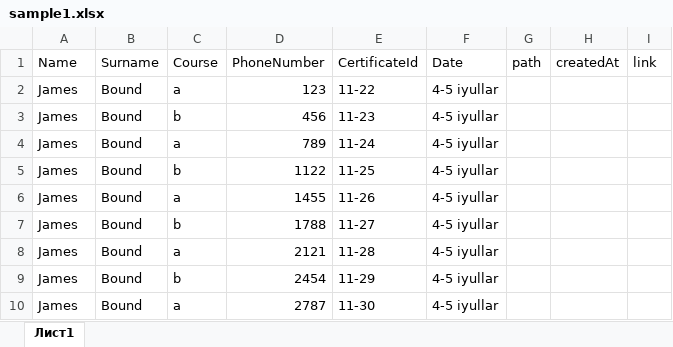
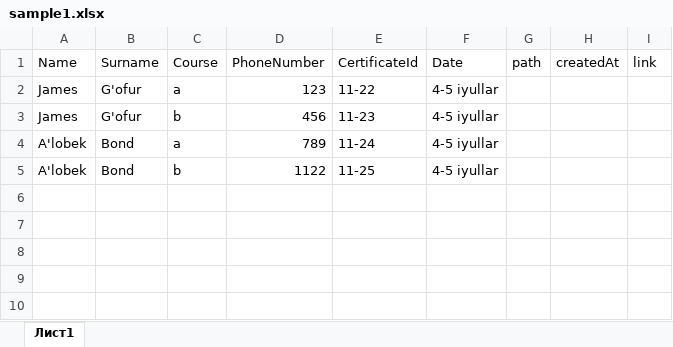
Before and after one commit to MrTemurbek/banktraining, an Excel workbook: src/main/resources/excels/sample1.xlsx, sheet Лист1, drawn as a sheet; values as stored, in another font and other column widths than the file's, no borders; the diff names each change by its address in the sheet, - before the commit and + after, or states it on an @@ line.

```diff
--- a/src/main/resources/excels/sample1.xlsx (sheet Лист1)
+++ b/src/main/resources/excels/sample1.xlsx (sheet Лист1)
-B2:B3 (Surname): Bound
+B2:B3 (Surname): G'ofur
-A4:A5 (Name): James
+A4:A5 (Name): A'lobek
-B4:B5 (Surname): Bound
+B4:B5 (Surname): Bond
-row 6: James | Bound | a | 1455 | 11-26 | 4-5 iyullar
-row 7: James | Bound | b | 1788 | 11-27 | 4-5 iyullar
-row 8: James | Bound | a | 2121 | 11-28 | 4-5 iyullar
-row 9: James | Bound | b | 2454 | 11-29 | 4-5 iyullar
-row 10: James | Bound | a | 2787 | 11-30 | 4-5 iyullar
```
Also changed, not shown: 8 other files.
